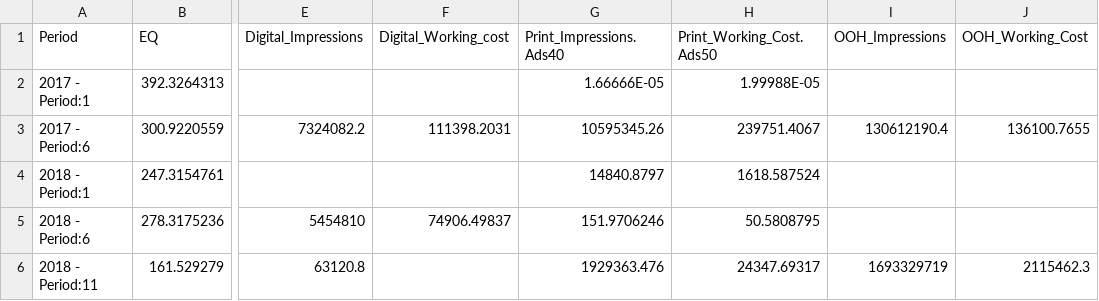
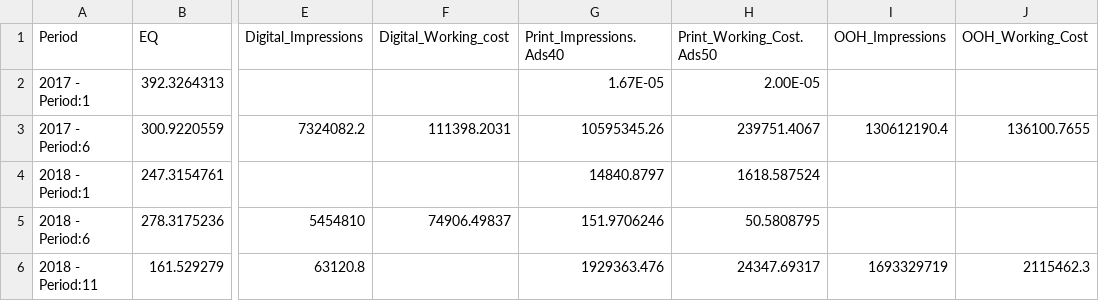
Before and after one commit to Edna722/Atote-Sales-Parctice-Tool-Analysis2, a CSV file: TestData.csv (was Datasets/TestData.csv), drawn as a sheet; only a part is shown, gaps mark what is left out; the diff names each change by its address in the sheet, - before the commit and + after, or states it on an @@ line.

```diff
--- a/Datasets/TestData.csv
+++ b/TestData.csv
-G2 (Print_Impressions.Ads40): 1.66666E-05
+G2 (Print_Impressions.Ads40): 1.67E-05
-H2 (Print_Working_Cost.Ads50): 1.99988E-05
+H2 (Print_Working_Cost.Ads50): 2.00E-05
```
Also changed, not shown: 10 other files.
